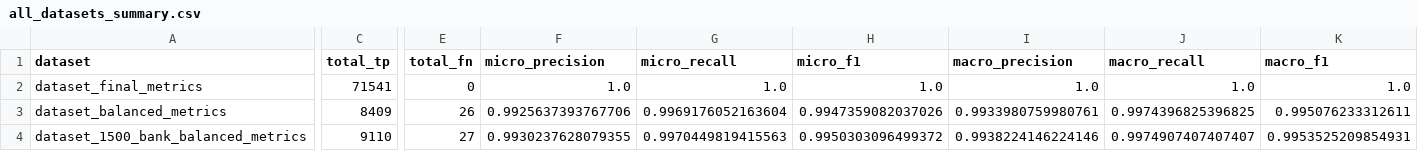
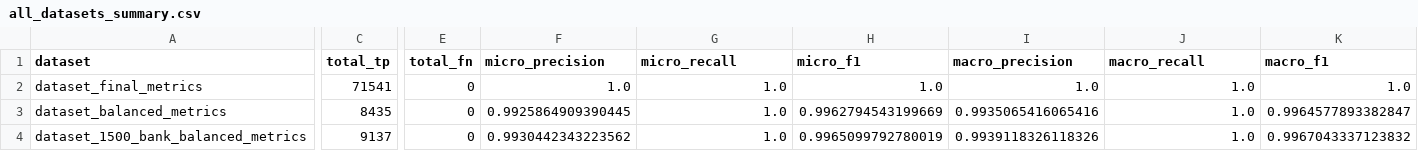
Before and after one commit to swanky-rt/Student-Navigator, a CSV file: final_project/pii_extraction/pii_metrics/all_datasets_summary.csv, drawn as a sheet; only a part is shown, gaps mark what is left out; the diff covers the shown part only; the diff names each change by its address in the sheet, - before the commit and + after, or states it on an @@ line.

```diff
--- a/final_project/pii_extraction/pii_metrics/all_datasets_summary.csv
+++ b/final_project/pii_extraction/pii_metrics/all_datasets_summary.csv
-C3 (total_tp): 8409
+C3 (total_tp): 8435
-E3 (total_fn): 26
+E3 (total_fn): 0
-F3 (micro_precision): 0.9925637393767706
+F3 (micro_precision): 0.9925864909390445
-G3 (micro_recall): 0.9969176052163604
+G3 (micro_recall): 1.0
-H3 (micro_f1): 0.9947359082037026
+H3 (micro_f1): 0.9962794543199669
-I3 (macro_precision): 0.9933980759980761
+I3 (macro_precision): 0.9935065416065416
-J3 (macro_recall): 0.9974396825396825
+J3 (macro_recall): 1.0
-K3 (macro_f1): 0.995076233312611
+K3 (macro_f1): 0.9964577893382847
-C4 (total_tp): 9110
+C4 (total_tp): 9137
-E4 (total_fn): 27
+E4 (total_fn): 0
-F4 (micro_precision): 0.9930237628079355
+F4 (micro_precision): 0.9930442343223562
-G4 (micro_recall): 0.9970449819415563
+G4 (micro_recall): 1.0
-H4 (micro_f1): 0.9950303096499372
+H4 (micro_f1): 0.9965099792780019
-I4 (macro_precision): 0.9938224146224146
+I4 (macro_precision): 0.9939118326118326
-J4 (macro_recall): 0.9974907407407407
+J4 (macro_recall): 1.0
-K4 (macro_f1): 0.9953525209854931
+K4 (macro_f1): 0.9967043337123832
```
Also changed, not shown: 4 edited cells elsewhere in this file, final_project/pii_extraction/error_analysis/dataset_1500_bank_balanced_fp_examples.csv, final_project/pii_extraction/error_analysis/dataset_balanced_fp_examples.csv, 6 other files.
